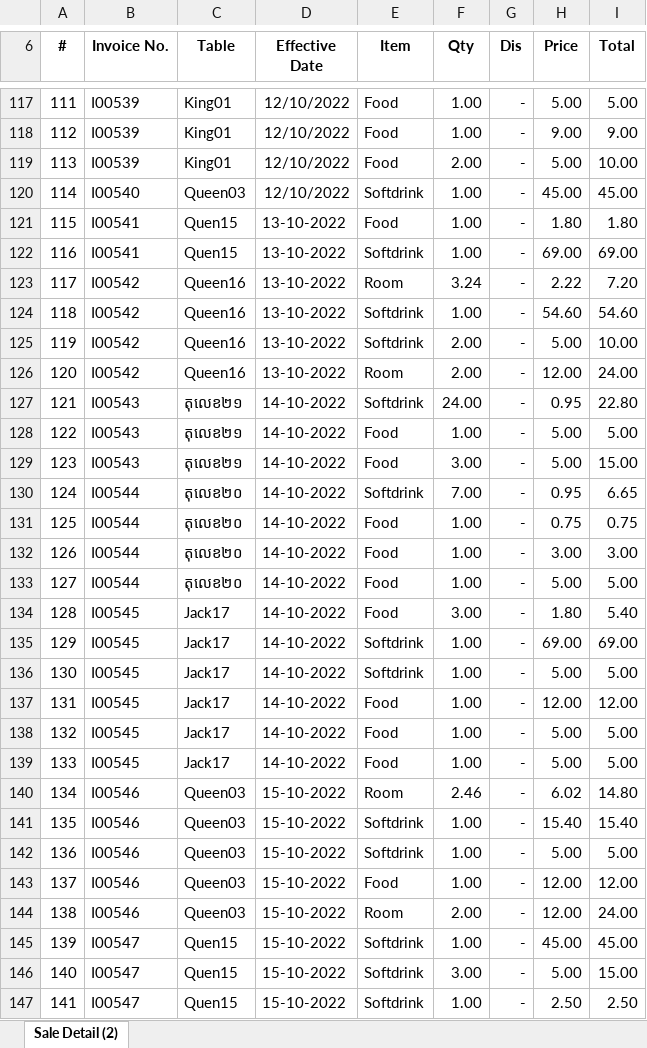
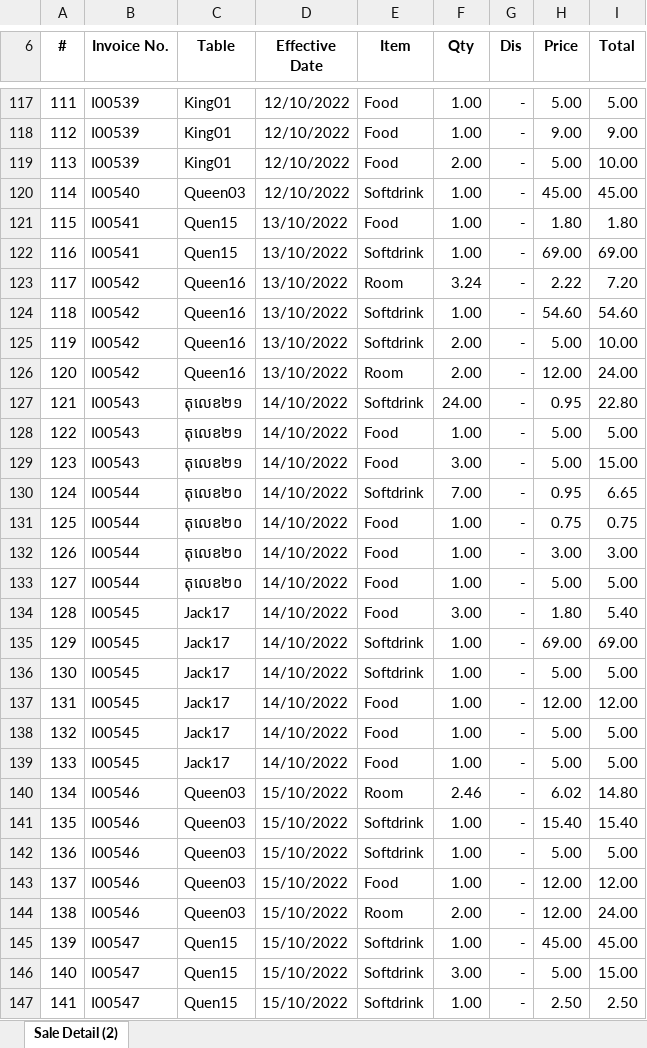
Before and after one commit to kechankrisna/freelance_invoice, an Excel workbook: dummy.xlsx, sheet Sale Detail (2), drawn as a sheet; only a part is shown, gaps mark what is left out; values as stored, in another font and other column widths than the file's, no borders; the diff covers the shown part only; the diff names each change by its address in the sheet, - before the commit and + after, or states it on an @@ line.

```diff
--- a/dummy.xlsx (sheet Sale Detail (2))
+++ b/dummy.xlsx (sheet Sale Detail (2))
-D121:D126 (Effective Date): 13-10-2022
+D121:D126 (Effective Date): 13/10/2022
-D127:D139 (Effective Date): 14-10-2022
+D127:D139 (Effective Date): 14/10/2022
-D140:D147 (Effective Date): 15-10-2022
+D140:D147 (Effective Date): 15/10/2022
```
Also changed, not shown: 174 edited cells elsewhere in this sheet, 4 other files.
